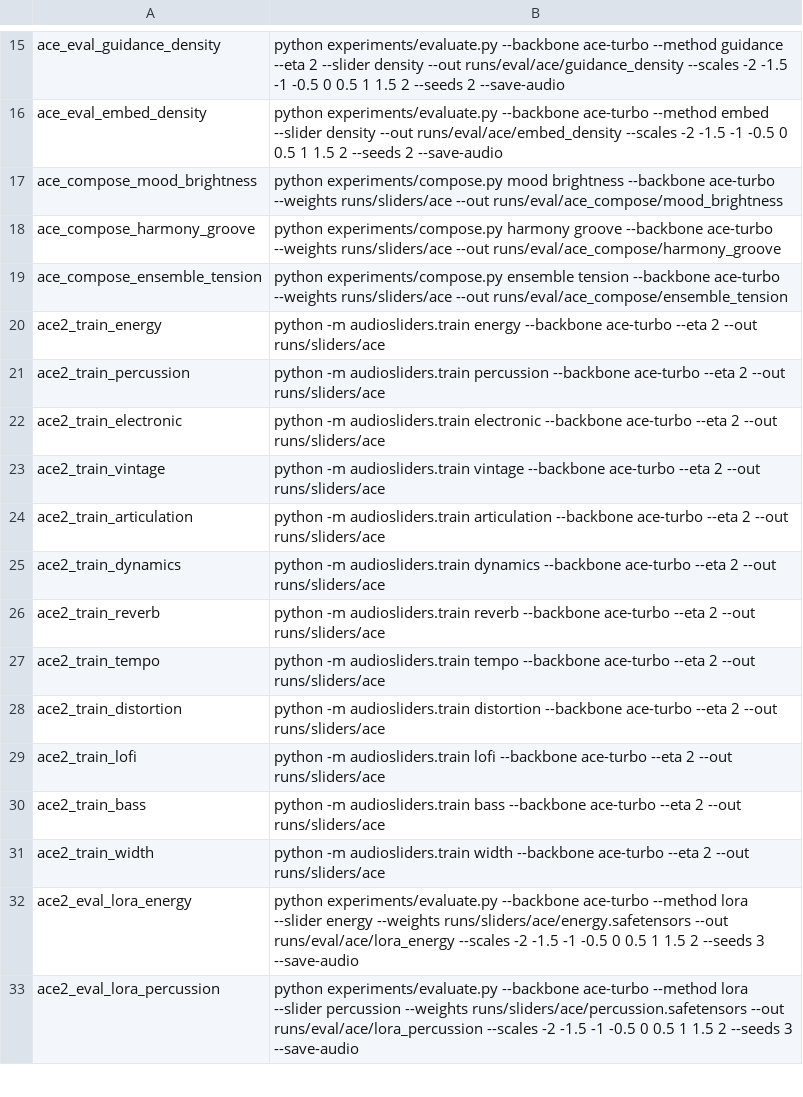
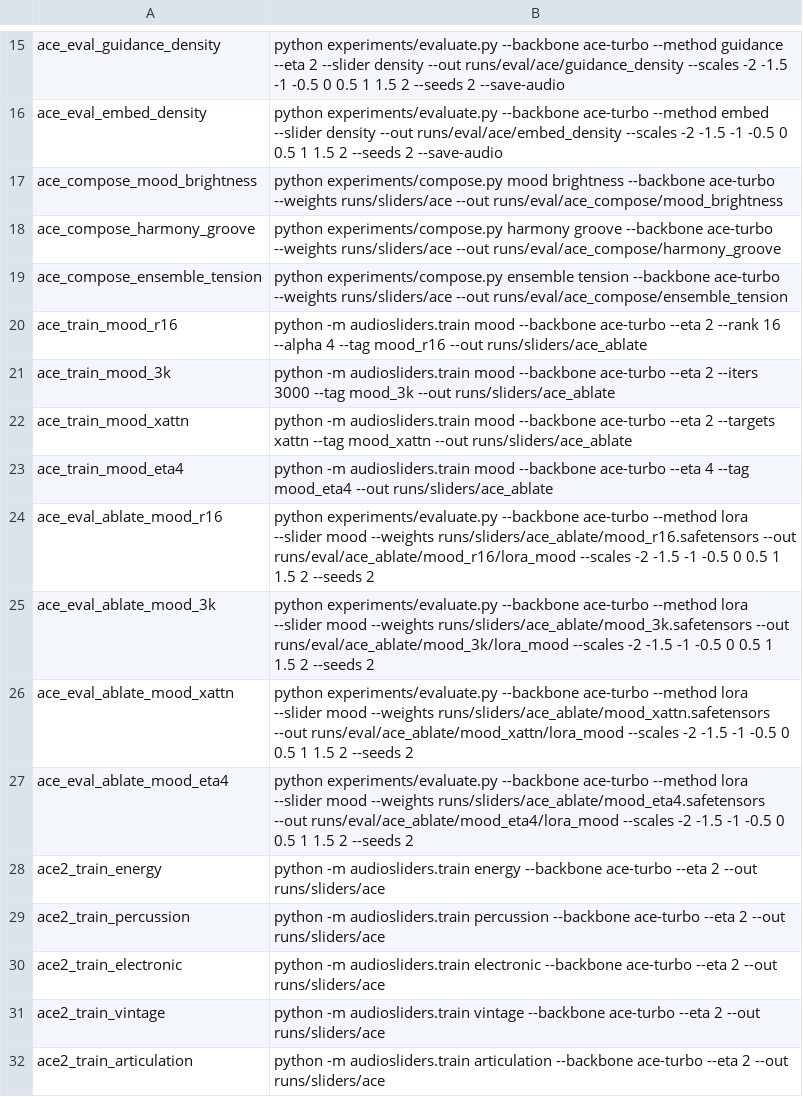
Before and after one commit to takakhoo/audio-diffusion-control, a TSV file: experiments/jobs/07_ace_more.tsv, drawn as a sheet; only a part is shown, gaps mark what is left out; the shorter side is filled out with more unchanged rows; the diff names each change by its address in the sheet, - before the commit and + after, or states it on an @@ line.

Commit message:
Live server reports enjoyment and musical descriptors; queue ACE-Step training ablations
Verified end to end through an SSH tunnel: a free-text prompt with two sliders
set returns audio in 2.4 s on a shared GPU.

```diff
--- a/experiments/jobs/07_ace_more.tsv
+++ b/experiments/jobs/07_ace_more.tsv
+row 20: ace_train_mood_r16 | python -m audiosliders.train mood --backbone ace-turbo --eta 2 --rank 16 --alpha 4 --tag mood_r16 --out runs/sliders/ace_ablate
+row 21: ace_train_mood_3k | python -m audiosliders.train mood --backbone ace-turbo --eta 2 --iters 3000 --tag mood_3k --out runs/sliders/ace_ablate
+row 22: ace_train_mood_xattn | python -m audiosliders.train mood --backbone ace-turbo --eta 2 --targets xattn --tag mood_xattn --out runs/sliders/ace_ablate
+row 23: ace_train_mood_eta4 | python -m audiosliders.train mood --backbone ace-turbo --eta 4 --tag mood_eta4 --out runs/sliders/ace_ablate
+row 24: ace_eval_ablate_mood_r16 | python experiments/evaluate.py --backbone ace-turbo --method lora --slider mood --weights runs/sliders/ace_ablate/mood_r16.safetensors --out runs/eval/ace_ablate/mood_r16/lora_mood --scales -2 -1.5 -1 -0.5 0 0.5 1 1.5 2 --seeds 2
+row 25: ace_eval_ablate_mood_3k | python experiments/evaluate.py --backbone ace-turbo --method lora --slider mood --weights runs/sliders/ace_ablate/mood_3k.safetensors --out runs/eval/ace_ablate/mood_3k/lora_mood --scales -2 -1.5 -1 -0.5 0 0.5 1 1.5 2 --seeds 2
+row 26: ace_eval_ablate_mood_xattn | python experiments/evaluate.py --backbone ace-turbo --method lora --slider mood --weights runs/sliders/ace_ablate/mood_xattn.safetensors --out runs/eval/ace_ablate/mood_xattn/lora_mood --scales -2 -1.5 -1 -0.5 0 0.5 1 1.5 2 --seeds 2
+row 27: ace_eval_ablate_mood_eta4 | python experiments/evaluate.py --backbone ace-turbo --method lora --slider mood --weights runs/sliders/ace_ablate/mood_eta4.safetensors --out runs/eval/ace_ablate/mood_eta4/lora_mood --scales -2 -1.5 -1 -0.5 0 0.5 1 1.5 2 --seeds 2
```
Also changed, not shown: 2 other files.
